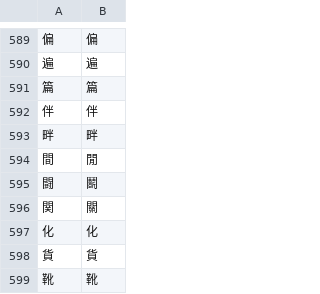
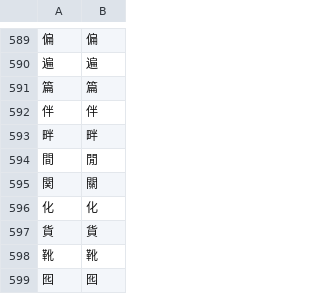
Before and after one commit to Dimyauwin/Koukijitentai-converter, a CSV file: kanji_data.csv, drawn as a sheet; only a part is shown, gaps mark what is left out; the shorter side is filled out with more unchanged rows.

Commit message:
Update kanji_data.csv

```diff
--- a/kanji_data.csv
+++ b/kanji_data.csv
@@ -594,3 +594,2 @@
 間,閒
-闘,鬭
 関,關
```
